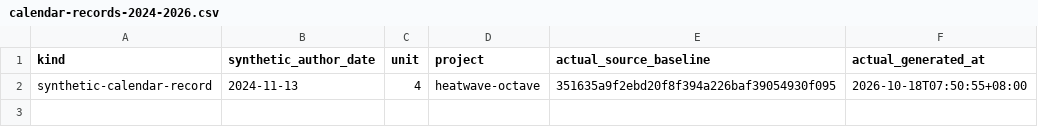
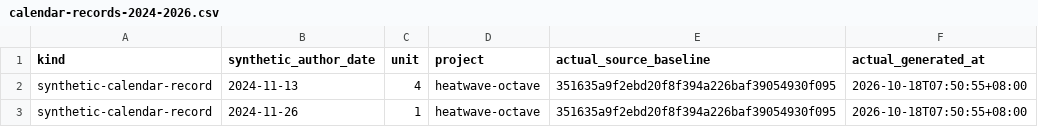
Before and after one commit to Khalil-Work/heatwave-octave, a CSV file: docs/calendar-records-2024-2026.csv, drawn as a sheet.

Commit message:
docs: synthetic calendar record 2024-11-26 unit 1
Documentation calendar reconstruction generated on 2026-10-18. Historical author dates do not date source development.

```diff
--- a/docs/calendar-records-2024-2026.csv
+++ b/docs/calendar-records-2024-2026.csv
@@ -2 +2,2 @@ kind,synthetic_author_date,unit,project,actual_source_baseline,actual_generated_
 synthetic-calendar-record,2024-11-13,4,heatwave-octave,351635a9f2ebd20f8f394a226baf39054930f095,2026-10-18T07:50:55+08:00
+synthetic-calendar-record,2024-11-26,1,heatwave-octave,351635a9f2ebd20f8f394a226baf39054930f095,2026-10-18T07:50:55+08:00
```
